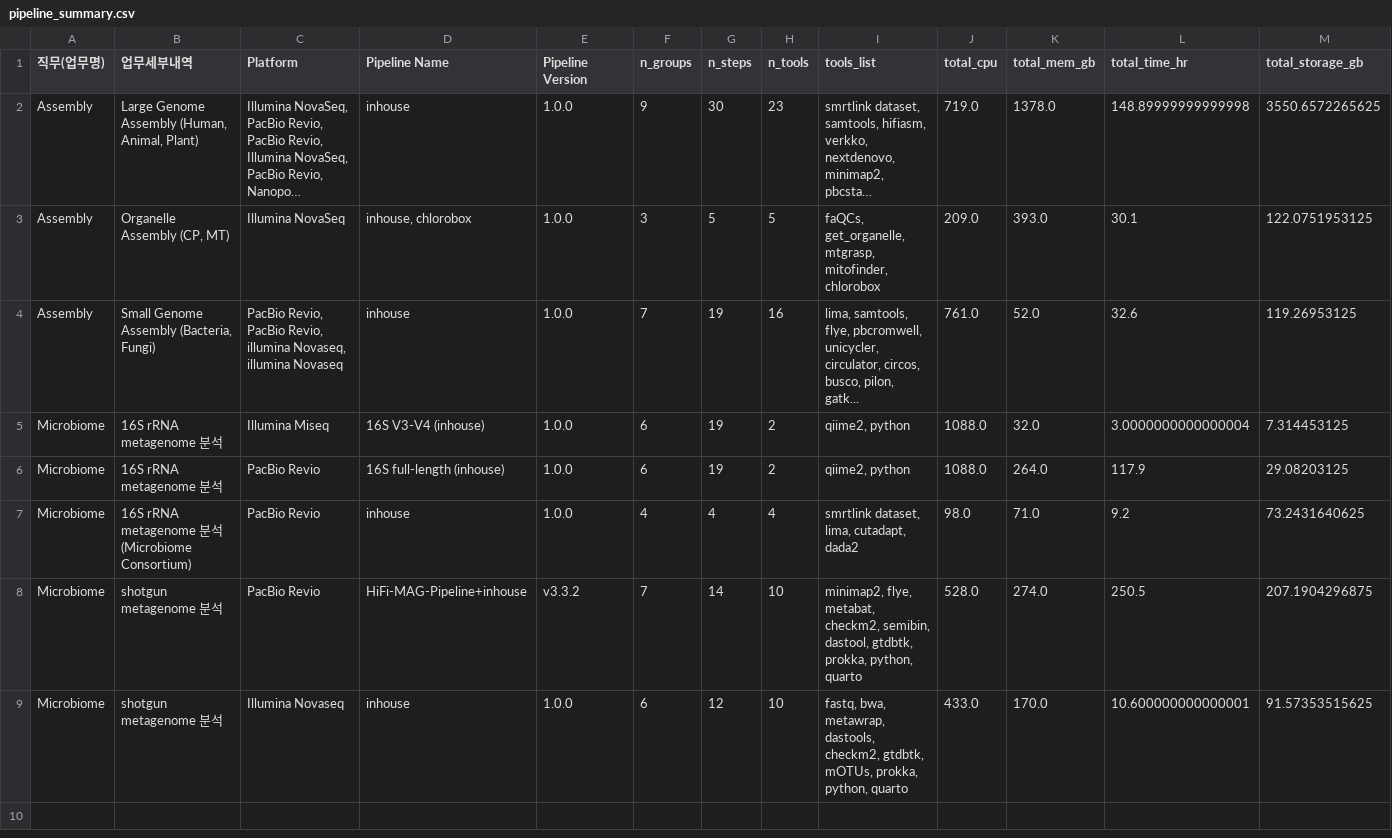
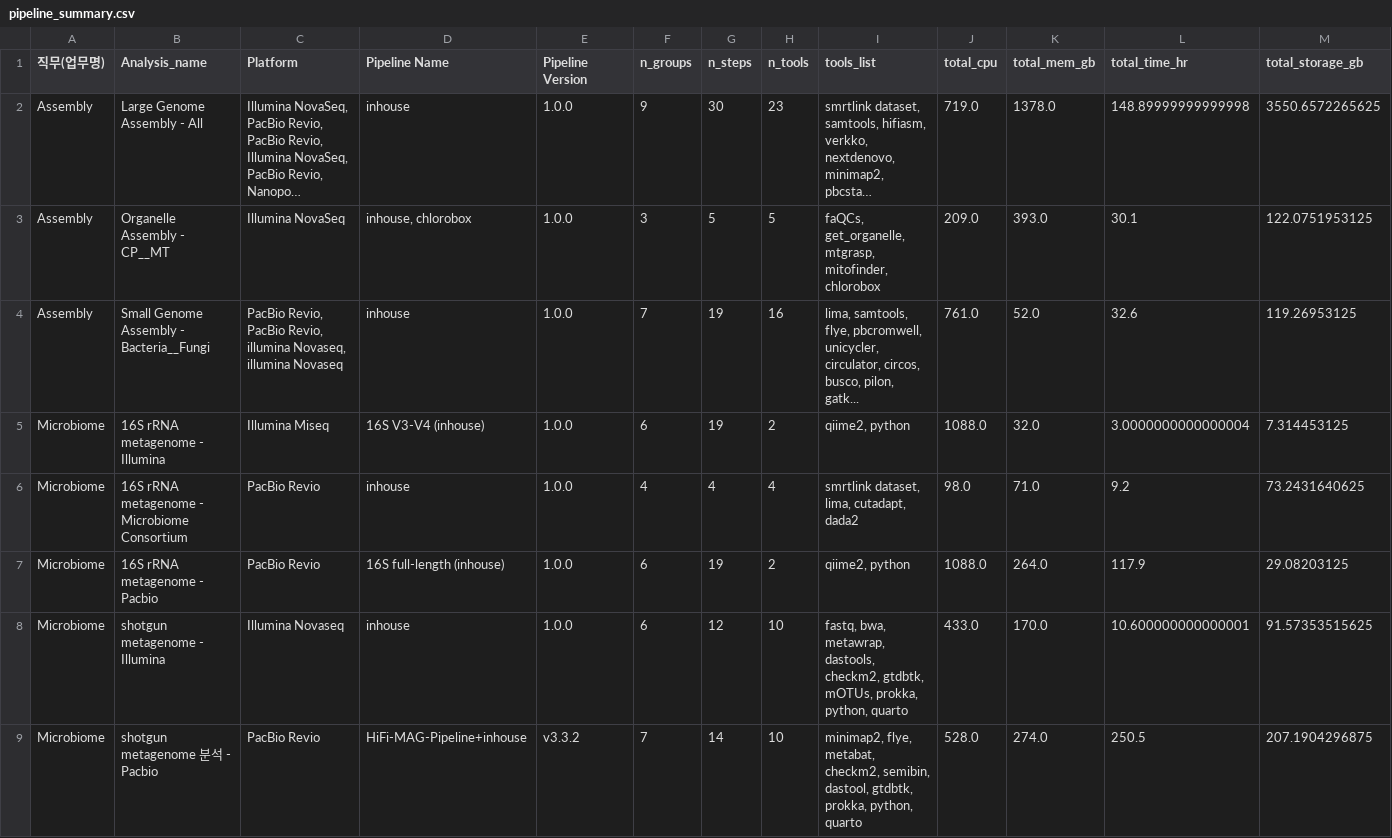
Before and after one commit to ParkMinYoung/analysis_pipeline, a CSV file: reports/team3/pipeline_summary.csv, drawn as a sheet; only a part is shown; long unchanged cells end in …; removed rows and columns are numbered as before the commit, all else as after; rows hold the shown columns only; the diff names each change by its address in the sheet, - before the commit and + after, or states it on an @@ line.

```diff
--- a/reports/team3/pipeline_summary.csv
+++ b/reports/team3/pipeline_summary.csv
-B1: 업무세부내역
+B1: Analysis_name
-B2 (Analysis_name): Large Genome Assembly (Human, Animal, Plant)
+B2 (Analysis_name): Large Genome Assembly - All
-B3 (Analysis_name): Organelle Assembly (CP, MT)
+B3 (Analysis_name): Organelle Assembly - CP__MT
-B4 (Analysis_name): Small Genome Assembly (Bacteria, Fungi)
+B4 (Analysis_name): Small Genome Assembly - Bacteria__Fungi
-B5 (Analysis_name): 16S rRNA metagenome 분석
+B5 (Analysis_name): 16S rRNA metagenome - Illumina
-row 6: Microbiome | 16S rRNA metagenome 분석 | PacBio Revio | 16S full-length (inhouse) | 1.0.0 | 6 | 19 | 2 | qiime2, python | 1088.0 | 264.0 | 117.9 | 29.08203125
-B6 (Analysis_name): 16S rRNA metagenome 분석 (Microbiome Consortium)
+B6 (Analysis_name): 16S rRNA metagenome - Microbiome Consortium
+row 7: Microbiome | 16S rRNA metagenome - Pacbio | PacBio Revio | 16S full-length (inhouse) | 1.0.0 | 6 | 19 | 2 | qiime2, python | 1088.0 | 264.0 | 117.9 | 29.08203125
+row 8: Microbiome | shotgun metagenome - Illumina | Illumina Novaseq | inhouse | 1.0.0 | 6 | 12 | 10 | fastq, bwa, metawrap, dastools, checkm2, gtdbtk, mOTUs, prokka, python, quarto | 433.0 | 170.0 | 10.600000000000001 | 91.57353515625
-B9 (Analysis_name): shotgun metagenome 분석
+B9 (Analysis_name): shotgun metagenome 분석 - Pacbio
-row 9: Microbiome | shotgun metagenome 분석 | Illumina Novaseq | inhouse | 1.0.0 | 6 | 12 | 10 | fastq, bwa, metawrap, dastools, checkm2, gtdbtk, mOTUs, prokka, python, quarto | 433.0 | 170.0 | 10.600000000000001 | 91.57353515625
```
Also changed, not shown: data/team3/analysis_processed.csv, data/team3/analysis_raw.csv, 42 other files.
